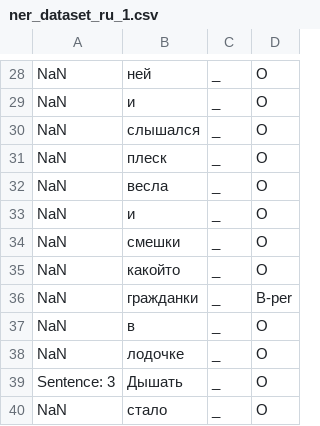
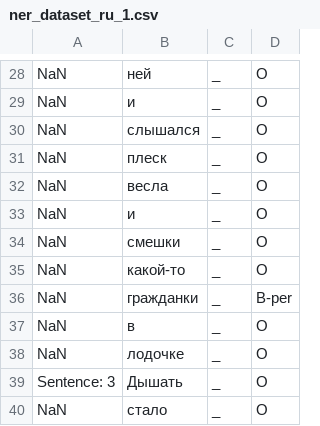
Before and after one commit to MrPingvin/hello-world, a CSV file: images/ner_dataset_ru_1.csv, drawn as a sheet; only a part is shown, gaps mark what is left out.

Commit message:
Update ner_dataset_ru_1.csv

```diff
--- a/images/ner_dataset_ru_1.csv
+++ b/images/ner_dataset_ru_1.csv
@@ -34,3 +34,3 @@ NaN,и,_,O
 NaN,смешки,_,O
-NaN,какойто,_,O
+NaN,какой-то,_,O
 NaN,гражданки,_,B-per
```
